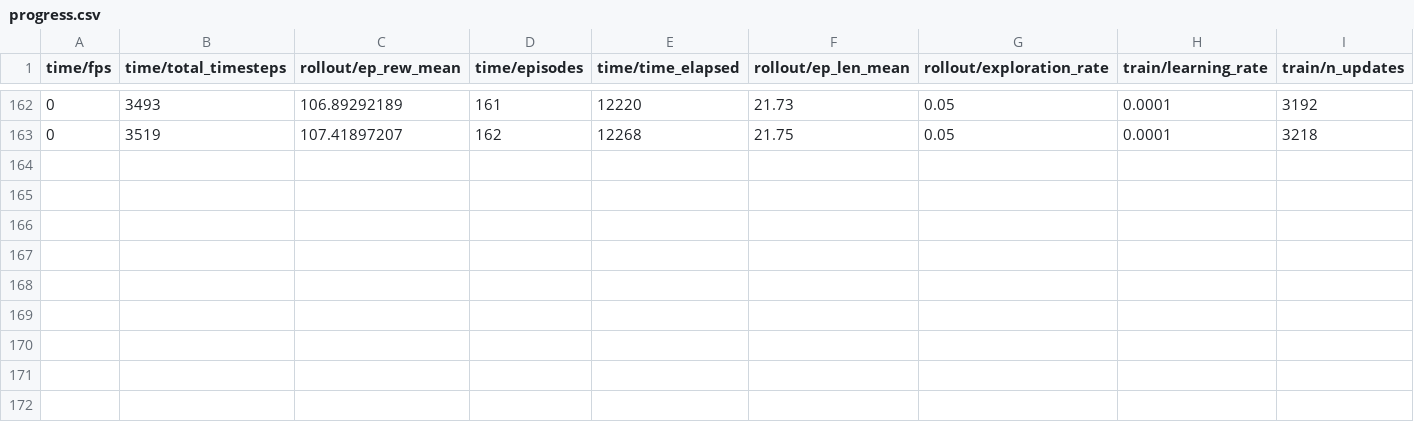
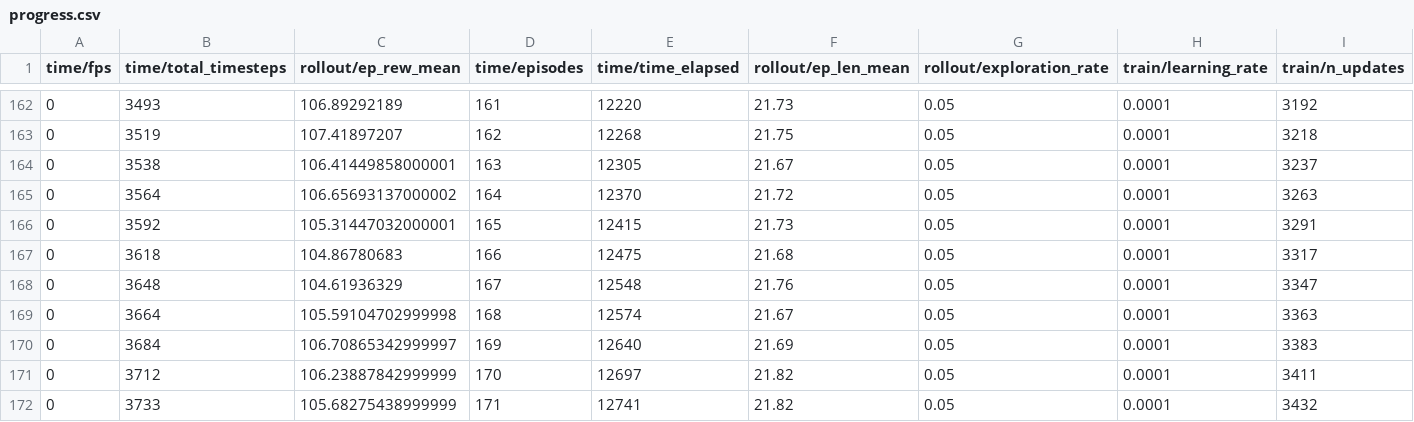
Before and after one commit to justinsvegliato/metareasoning-for-state-abstractions, a CSV file: logs/progress.csv, drawn as a sheet; only a part is shown, gaps mark what is left out; rows hold the shown columns only; the diff names each change by its address in the sheet, - before the commit and + after, or states it on an @@ line.

```diff
--- a/logs/progress.csv
+++ b/logs/progress.csv
+row 164: 0 | 3538 | 106.41449858000001 | 163 | 12305 | 21.67 | 0.05 | 0.0001 | 3237
+row 165: 0 | 3564 | 106.65693137000002 | 164 | 12370 | 21.72 | 0.05 | 0.0001 | 3263
+row 166: 0 | 3592 | 105.31447032000001 | 165 | 12415 | 21.73 | 0.05 | 0.0001 | 3291
+row 167: 0 | 3618 | 104.86780683 | 166 | 12475 | 21.68 | 0.05 | 0.0001 | 3317
+row 168: 0 | 3648 | 104.61936329 | 167 | 12548 | 21.76 | 0.05 | 0.0001 | 3347
+row 169: 0 | 3664 | 105.59104702999998 | 168 | 12574 | 21.67 | 0.05 | 0.0001 | 3363
+row 170: 0 | 3684 | 106.70865342999997 | 169 | 12640 | 21.69 | 0.05 | 0.0001 | 3383
+row 171: 0 | 3712 | 106.23887842999999 | 170 | 12697 | 21.82 | 0.05 | 0.0001 | 3411
+row 172: 0 | 3733 | 105.68275438999999 | 171 | 12741 | 21.82 | 0.05 | 0.0001 | 3432
```
Also changed, not shown: logs/monitor.csv.
